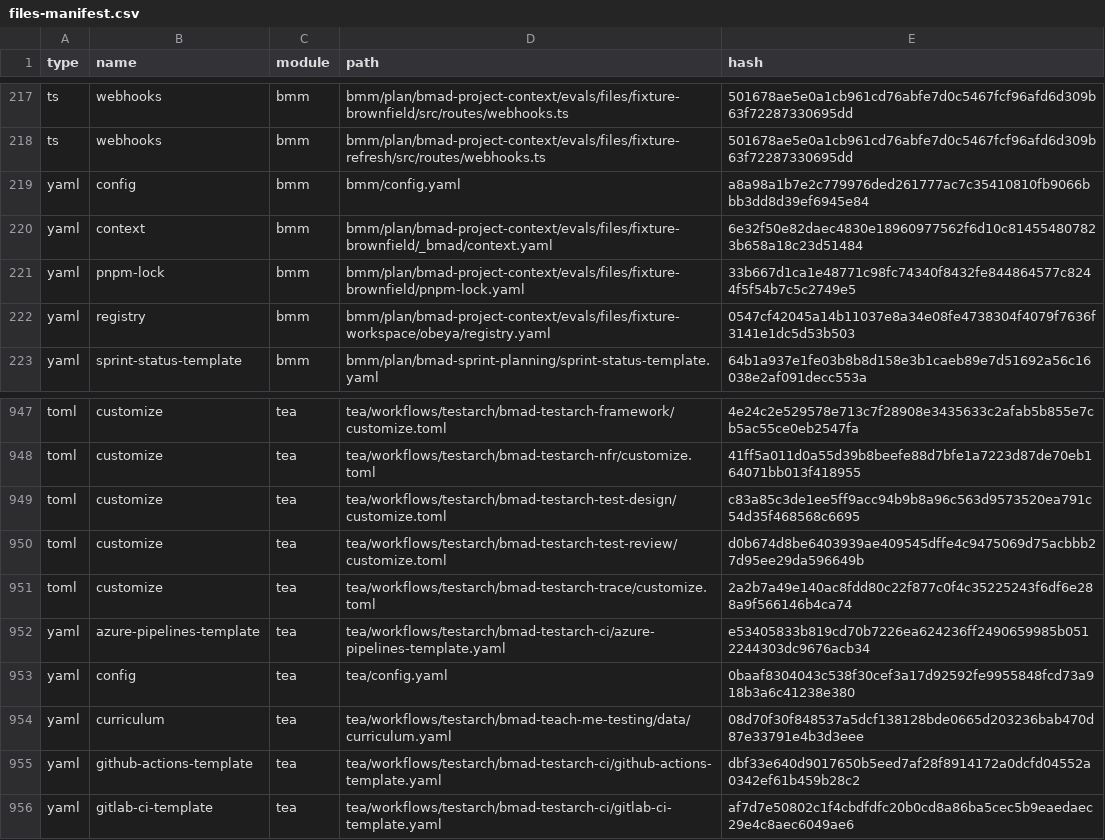
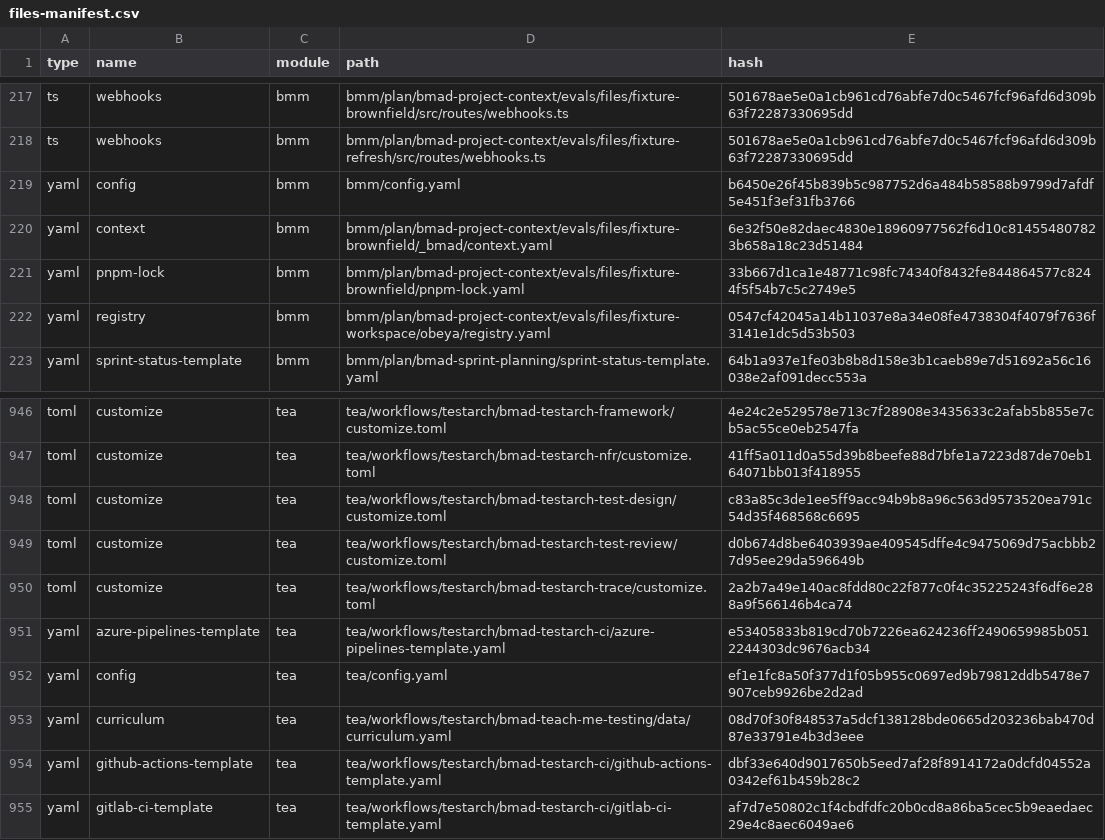
Before and after one commit to tiween/tiween, a CSV file: _bmad/_config/files-manifest.csv, drawn as a sheet; only a part is shown, gaps mark what is left out; the diff covers the shown part only.

```diff
--- a/_bmad/_config/files-manifest.csv
+++ b/_bmad/_config/files-manifest.csv
@@ -218,3 +218,3 @@ type,name,module,path,hash
 "ts","webhooks","bmm","bmm/plan/bmad-project-context/evals/files/fixture-refresh/src/routes/webhooks.ts","501678ae5e0a1cb961cd76abfe7d0c5467fcf96afd6d309b63f72287330695dd"
-"yaml","config","bmm","bmm/config.yaml","a8a98a1b7e2c779976ded261777ac7c35410810fb9066bbb3dd8d39ef6945e84"
+"yaml","config","bmm","bmm/config.yaml","b6450e26f45b839b5c987752d6a484b58588b9799d7afdf5e451f3ef31fb3766"
 "yaml","context","bmm","bmm/plan/bmad-project-context/evals/files/fixture-brownfield/_bmad/context.yaml","6e32f50e82daec4830e18960977562f6d10c814554807823b658a18c23d51484"
@@ -952,3 +951,3 @@ type,name,module,path,hash
 "yaml","azure-pipelines-template","tea","tea/workflows/testarch/bmad-testarch-ci/azure-pipelines-template.yaml","e53405833b819cd70b7226ea624236ff2490659985b0512244303dc9676acb34"
-"yaml","config","tea","tea/config.yaml","0baaf8304043c538f30cef3a17d92592fe9955848fcd73a918b3a6c41238e380"
+"yaml","config","tea","tea/config.yaml","ef1e1fc8a50f377d1f05b955c0697ed9b79812ddb5478e7907ceb9926be2d2ad"
 "yaml","curriculum","tea","tea/workflows/testarch/bmad-teach-me-testing/data/curriculum.yaml","08d70f30f848537a5dcf138128bde0665d203236bab470d87e33791e4b3d3eee"
```
Also changed, not shown: 1 removed row and 10 edited cells elsewhere in this file, 15 other files.
